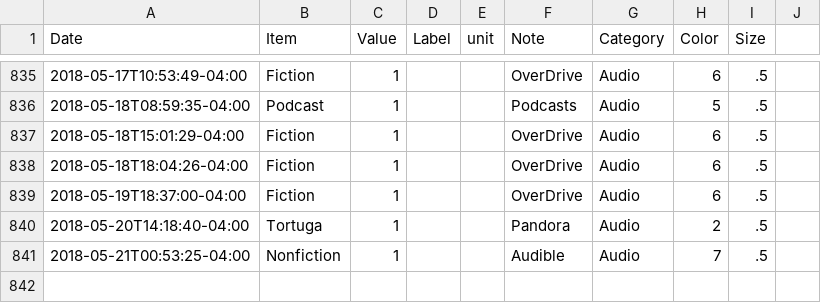
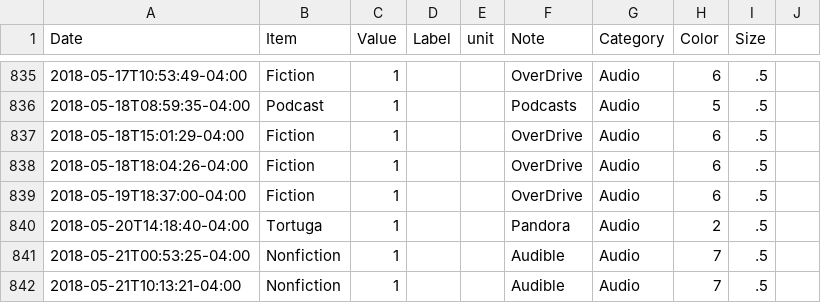
Before and after one commit to eschlaf2/quantifiedSelf, a CSV file: logging.csv, drawn as a sheet; only a part is shown, gaps mark what is left out; the diff names each change by its address in the sheet, - before the commit and + after, or states it on an @@ line.

Commit message:
updates

```diff
--- a/logging.csv
+++ b/logging.csv
+row 842: 2018-05-21T10:13:21-04:00 | Nonfiction | 1 |  |  | Audible | Audio | 7 | .5
```
